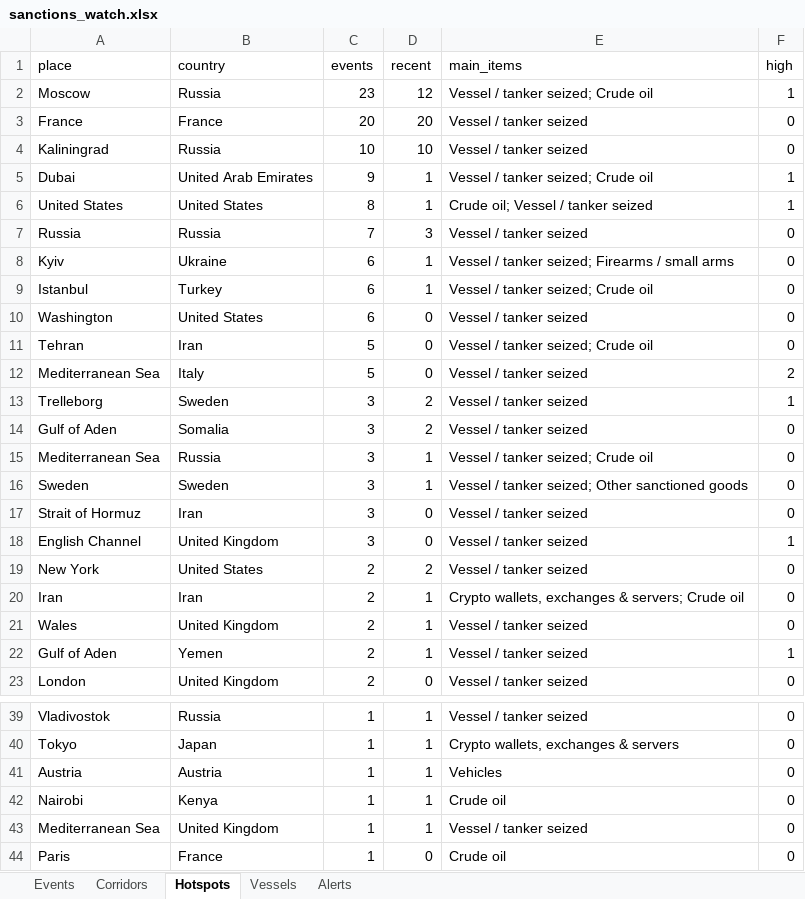
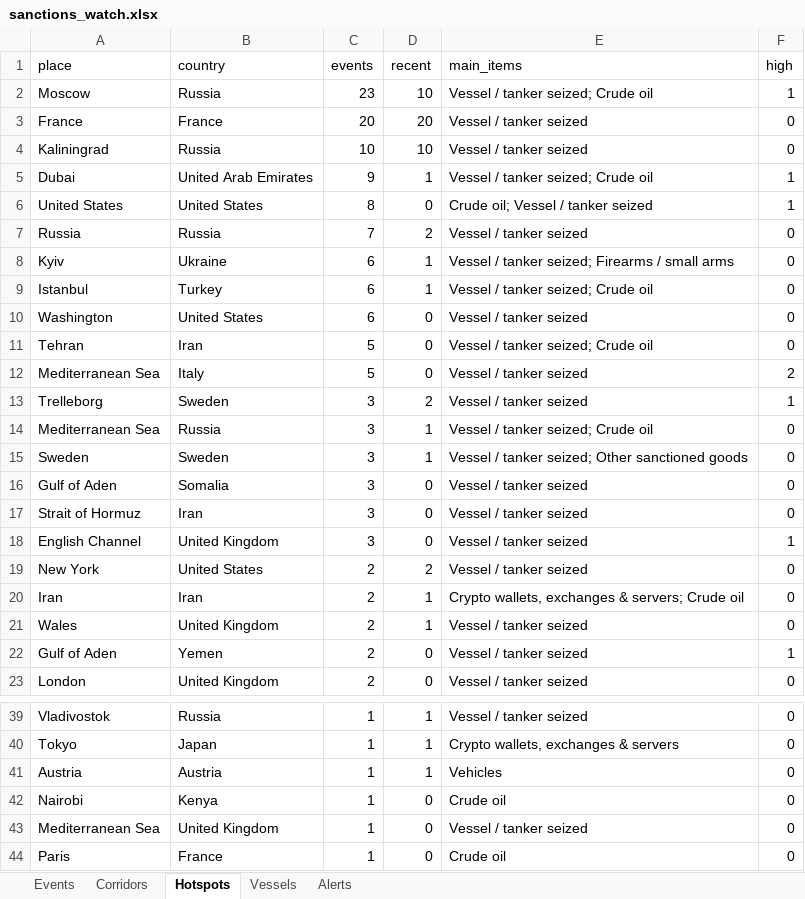
Before and after one commit to eduaresco-ctrl/Global-Sanctions-Watchlist-Control, an Excel workbook: docs/sanctions_watch.xlsx, sheet Hotspots, drawn as a sheet; only a part is shown, gaps mark what is left out; values as stored, in another font and other column widths than the file's, no borders; removed rows and columns are numbered as before the commit, all else as after; the diff names each change by its address in the sheet, - before the commit and + after, or states it on an @@ line.

```diff
--- a/docs/sanctions_watch.xlsx (sheet Hotspots)
+++ b/docs/sanctions_watch.xlsx (sheet Hotspots)
-D2 (recent): 12
+D2 (recent): 10
-D6 (recent): 1
+D6 (recent): 0
-D7 (recent): 3
+D7 (recent): 2
-row 14: Gulf of Aden | Somalia | 3 | 2 | Vessel / tanker seized | 0
+row 16: Gulf of Aden | Somalia | 3 | 0 | Vessel / tanker seized | 0
-D22 (recent): 1
+D22 (recent): 0
-D42:D43 (recent): 1
+D42:D43 (recent): 0
```
Also changed, not shown: sheet Corridors, 3 other files.
